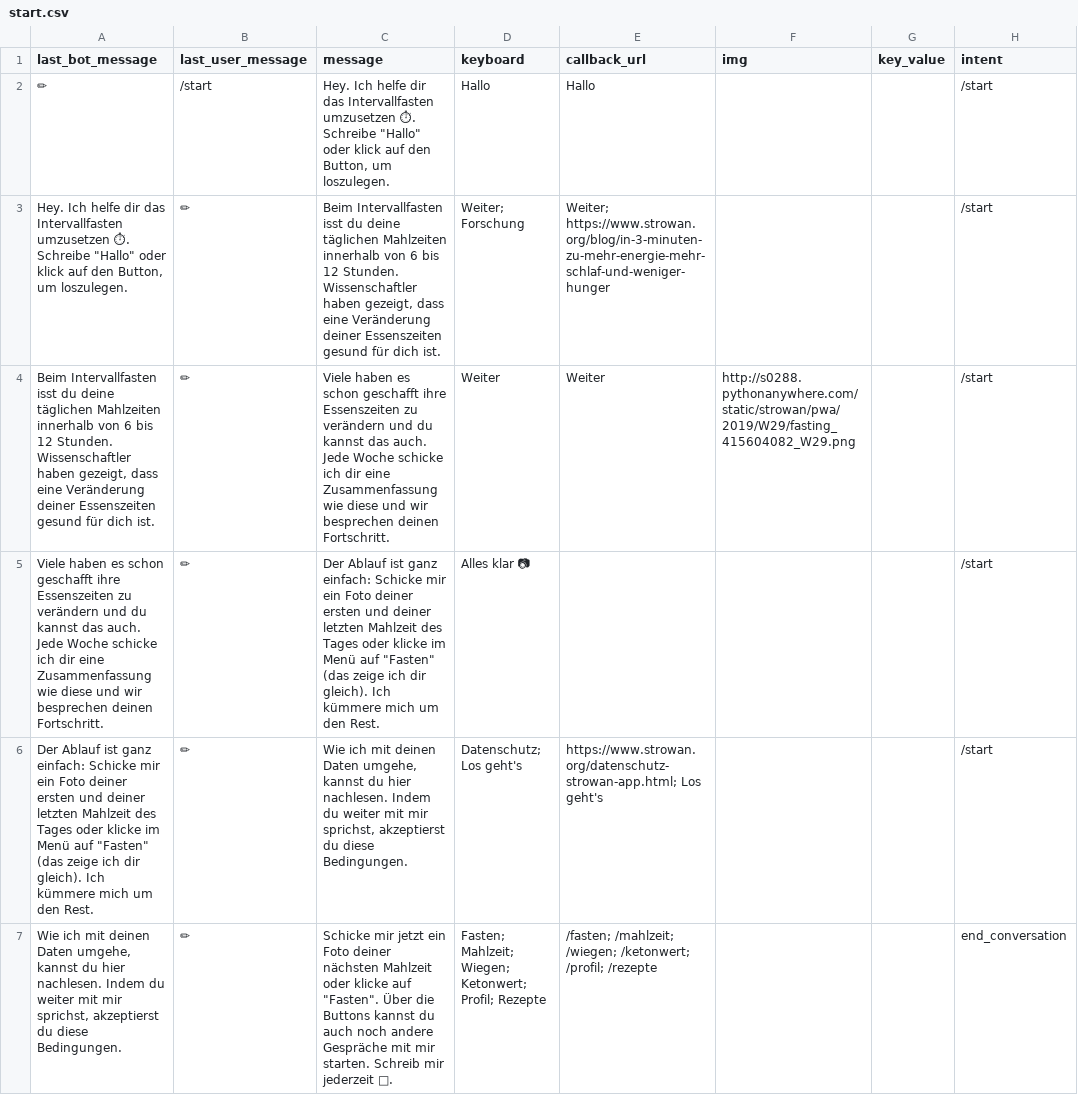
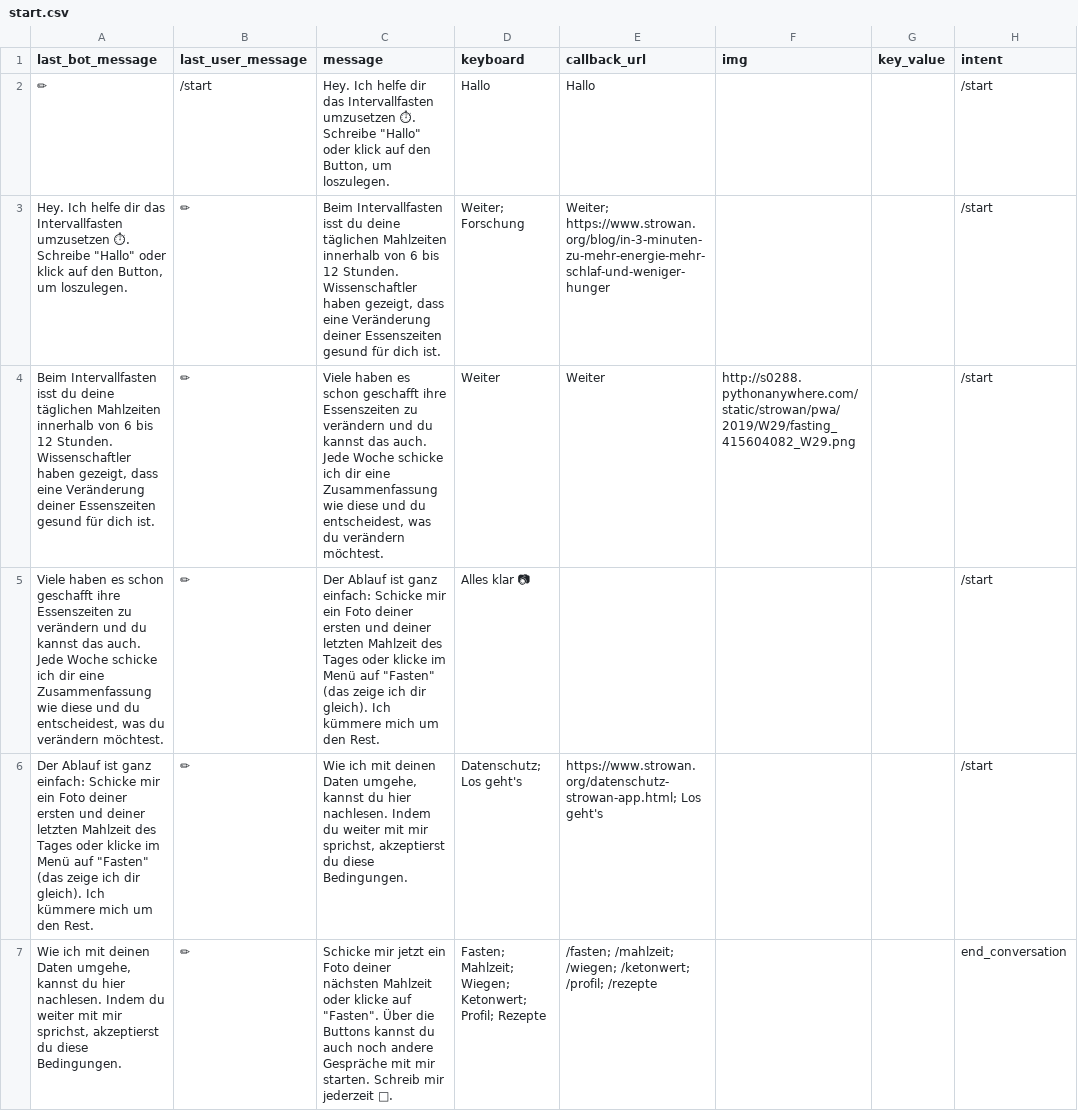
Before and after one commit to s0288/strowan_bot, a CSV file: strowan_bot/dialogues/start.csv, drawn as a sheet.

Commit message:
updated start

```diff
--- a/strowan_bot/dialogues/start.csv
+++ b/strowan_bot/dialogues/start.csv
@@ -3,4 +3,4 @@ last_bot_message,last_user_message,message,keyboard,callback_url,img,key_value,i
 "Hey. Ich helfe dir das Intervallfasten umzusetzen ⏱. Schreibe ""Hallo"" oder klick auf den Button, um loszulegen.",✏,"Beim Intervallfasten isst du deine täglichen Mahlzeiten innerhalb von 6 bis 12 Stunden. Wissenschaftler haben gezeigt, dass eine Veränderung deiner Essenszeiten gesund für dich ist.",Weiter; Forschung,Weiter; https://www.strowan.org/blog/in-3-minuten-zu-mehr-energie-mehr-schlaf-und-weniger-hunger,,,/start
-"Beim Intervallfasten isst du deine täglichen Mahlzeiten innerhalb von 6 bis 12 Stunden. Wissenschaftler haben gezeigt, dass eine Veränderung deiner Essenszeiten gesund für dich ist.",✏,Viele haben es schon geschafft ihre Essenszeiten zu verändern und du kannst das auch. Jede Woche schicke ich dir eine Zusammenfassung wie diese und wir besprechen deinen Fortschritt.,Weiter,Weiter,http://s0288.pythonanywhere.com/static/strowan/pwa/2019/W29/fasting_415604082_W29.png,,/start
-Viele haben es schon geschafft ihre Essenszeiten zu verändern und du kannst das auch. Jede Woche schicke ich dir eine Zusammenfassung wie diese und wir besprechen deinen Fortschritt.,✏,"Der Ablauf ist ganz einfach: Schicke mir ein Foto deiner ersten und deiner letzten Mahlzeit des Tages oder klicke im Menü auf ""Fasten"" (das zeige ich dir gleich). Ich kümmere mich um den Rest.",Alles klar 📷,,,,/start
+"Beim Intervallfasten isst du deine täglichen Mahlzeiten innerhalb von 6 bis 12 Stunden. Wissenschaftler haben gezeigt, dass eine Veränderung deiner Essenszeiten gesund für dich ist.",✏,"Viele haben es schon geschafft ihre Essenszeiten zu verändern und du kannst das auch. Jede Woche schicke ich dir eine Zusammenfassung wie diese und du entscheidest, was du verändern möchtest.",Weiter,Weiter,http://s0288.pythonanywhere.com/static/strowan/pwa/2019/W29/fasting_415604082_W29.png,,/start
+"Viele haben es schon geschafft ihre Essenszeiten zu verändern und du kannst das auch. Jede Woche schicke ich dir eine Zusammenfassung wie diese und du entscheidest, was du verändern möchtest.",✏,"Der Ablauf ist ganz einfach: Schicke mir ein Foto deiner ersten und deiner letzten Mahlzeit des Tages oder klicke im Menü auf ""Fasten"" (das zeige ich dir gleich). Ich kümmere mich um den Rest.",Alles klar 📷,,,,/start
 "Der Ablauf ist ganz einfach: Schicke mir ein Foto deiner ersten und deiner letzten Mahlzeit des Tages oder klicke im Menü auf ""Fasten"" (das zeige ich dir gleich). Ich kümmere mich um den Rest.",✏,"Wie ich mit deinen Daten umgehe, kannst du hier nachlesen. Indem du weiter mit mir sprichst, akzeptierst du diese Bedingungen.",Datenschutz; Los geht's,https://www.strowan.org/datenschutz-strowan-app.html; Los geht's,,,/start
```
